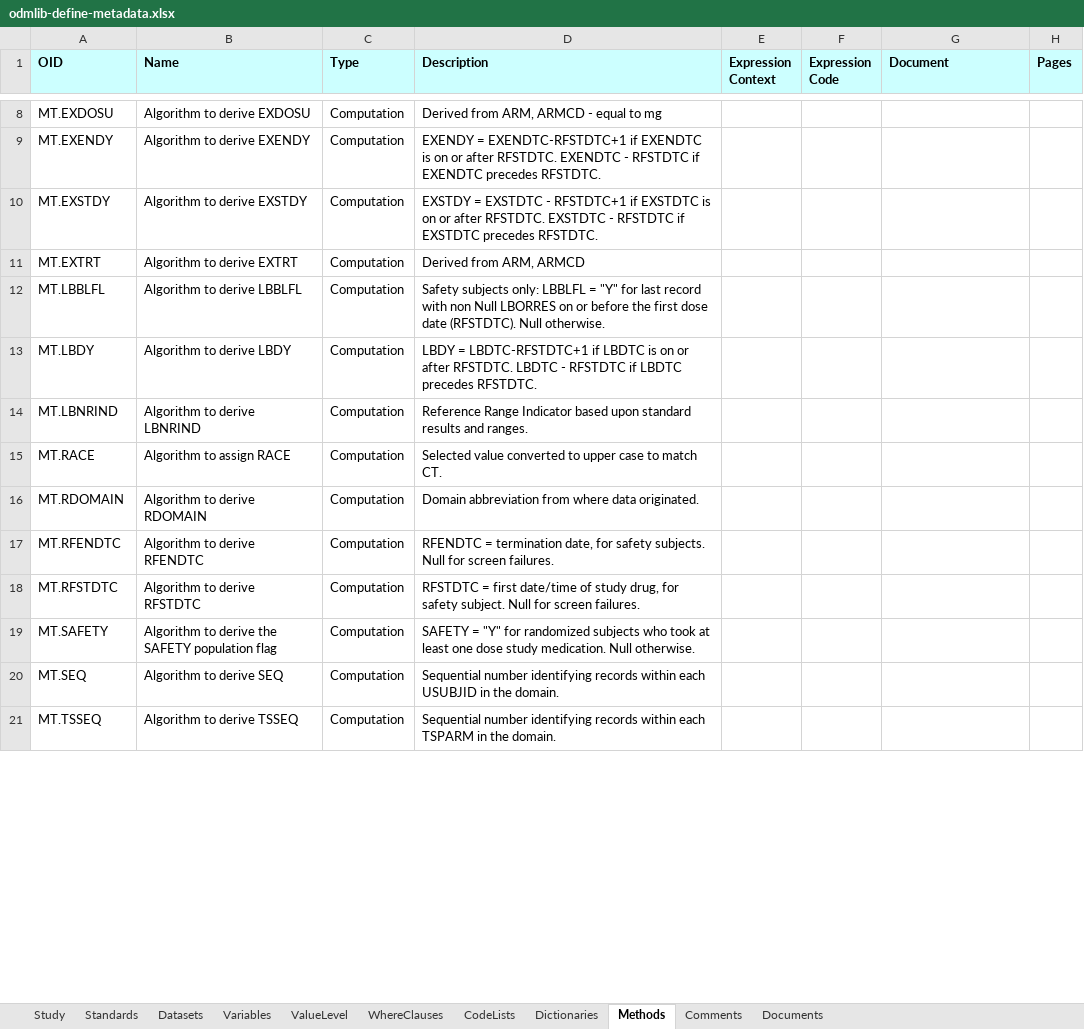
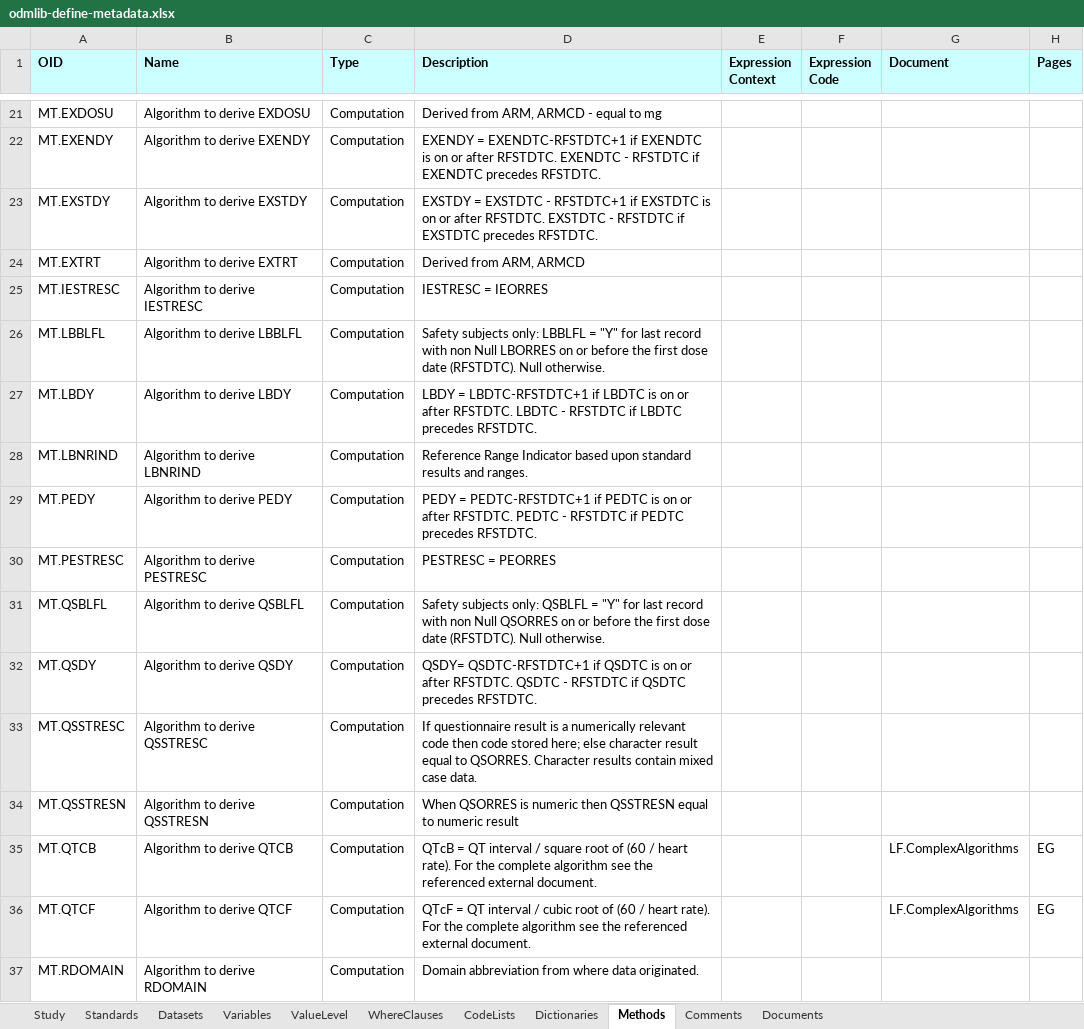
Before and after one commit to swhume/odmlib_examples, an Excel workbook: define2-1-to-xlsx/data/odmlib-define-metadata.xlsx, sheet Methods, drawn as a sheet; only a part is shown, gaps mark what is left out; the shorter side is filled out with more unchanged rows; values as stored, in another font and other column widths than the file's, no borders; removed rows and columns are numbered as before the commit, all else as after; the diff covers the shown part only; the diff names each change by its address in the sheet, - before the commit and + after, or states it on an @@ line.

```diff
--- a/define2-1-to-xlsx/data/odmlib-define-metadata.xlsx (sheet Methods)
+++ b/define2-1-to-xlsx/data/odmlib-define-metadata.xlsx (sheet Methods)
+row 25: MT.IESTRESC | Algorithm to derive IESTRESC | Computation | IESTRESC = IEORRES
-row 15: MT.RACE | Algorithm to assign RACE | Computation | Selected value converted to upper case to match CT.
+row 29: MT.PEDY | Algorithm to derive PEDY | Computation | PEDY = PEDTC-RFSTDTC+1 if PEDTC is on or after RFSTDTC. PEDTC - RFSTDTC if PEDTC precedes RFSTDTC.
+row 30: MT.PESTRESC | Algorithm to derive PESTRESC | Computation | PESTRESC = PEORRES
+row 31: MT.QSBLFL | Algorithm to derive QSBLFL | Computation | Safety subjects only: QSBLFL = "Y" for last record with non Null QSORRES on or before the first dose date (RFSTDTC). Null otherwise.
+row 32: MT.QSDY | Algorithm to derive QSDY | Computation | QSDY= QSDTC-RFSTDTC+1 if QSDTC is on or after RFSTDTC. QSDTC - RFSTDTC if QSDTC precedes RFSTDTC.
+row 33: MT.QSSTRESC | Algorithm to derive QSSTRESC | Computation | If questionnaire result is a numerically relevant code then code stored here; else character result equal to QSORRES. Character results contain mixed case data.
+row 34: MT.QSSTRESN | Algorithm to derive QSSTRESN | Computation | When QSORRES is numeric then QSSTRESN equal to numeric result
+row 35: MT.QTCB | Algorithm to derive QTCB | Computation | QTcB = QT interval / square root of (60 / heart rate). For the complete algorithm see the referenced external document. |  |  | LF.ComplexAlgorithms | EG
+row 36: MT.QTCF | Algorithm to derive QTCF | Computation | QTcF = QT interval / cubic root of (60 / heart rate). For the complete algorithm see the referenced external document. |  |  | LF.ComplexAlgorithms | EG
```
Also changed, not shown: 25 added rows, 10 removed rows and 5 edited cells elsewhere in this sheet, sheet Variables, sheet CodeLists, sheet ValueLevel, sheet WhereClauses, sheet Datasets, sheet Comments, 4 more sheets, snippets/data/define-360i.xlsx, 43 other files.
